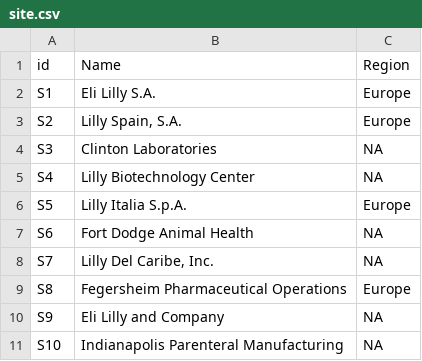
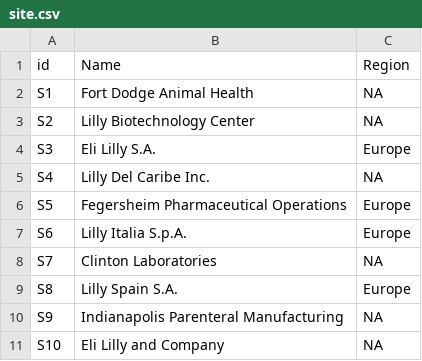
Before and after one commit to rkum2711/asset360, a CSV file: simulator/data/site.csv, drawn as a sheet.

```diff
--- a/simulator/data/site.csv
+++ b/simulator/data/site.csv
@@ -1,11 +1,11 @@
 id,Name,Region
-S1,Eli Lilly S.A.,Europe
-S2,"Lilly Spain, S.A.",Europe
-S3,Clinton Laboratories,NA
-S4,Lilly Biotechnology Center,NA
-S5,Lilly Italia S.p.A.,Europe
-S6,Fort Dodge Animal Health,NA
-S7,"Lilly Del Caribe, Inc.",NA
-S8,Fegersheim Pharmaceutical Operations,Europe
-S9,Eli Lilly and Company,NA
-S10,Indianapolis Parenteral Manufacturing,NA
+S1,Fort Dodge Animal Health,NA
+S2,Lilly Biotechnology Center,NA
+S3,Eli Lilly S.A.,Europe
+S4,Lilly Del Caribe Inc.,NA
+S5,Fegersheim Pharmaceutical Operations,Europe
+S6,Lilly Italia S.p.A.,Europe
+S7,Clinton Laboratories,NA
+S8,Lilly Spain S.A.,Europe
+S9,Indianapolis Parenteral Manufacturing,NA
+S10,Eli Lilly and Company,NA
```
Also changed, not shown: simulator/data/asset.csv, simulator/data/asset_info.csv, 18 other files.
